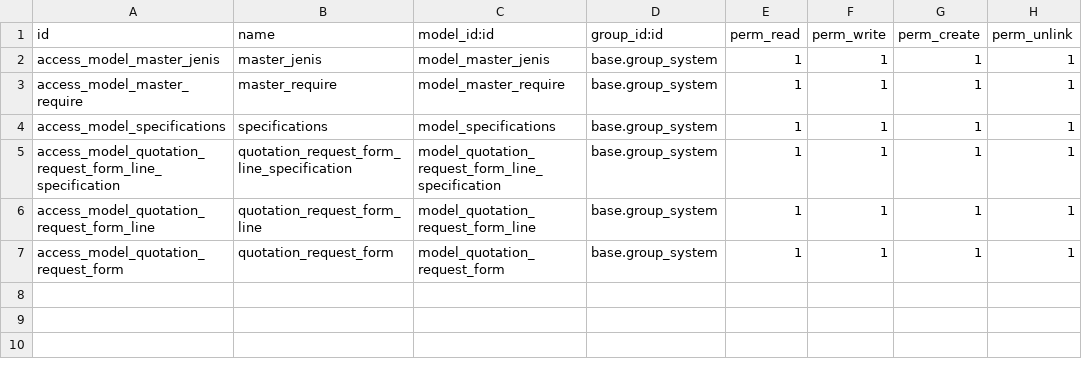
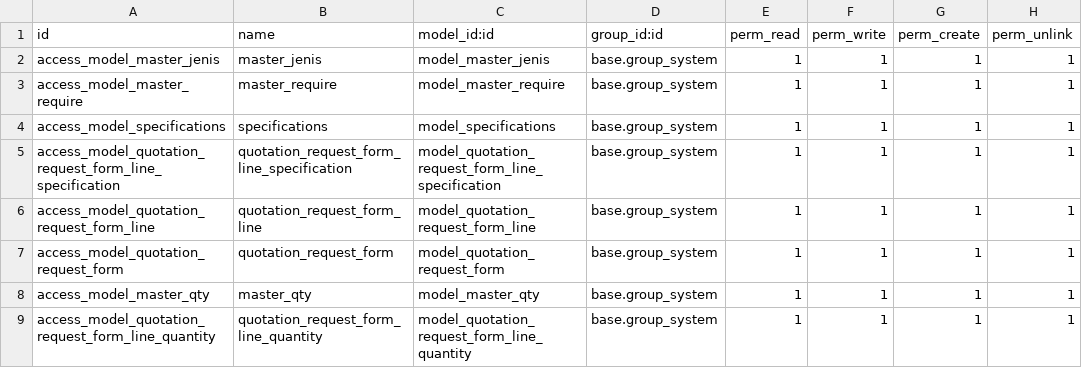
Before and after one commit to ivanvincent/odoo_14_altinexpd, a CSV file: master_specifications/security/ir.model.access.csv, drawn as a sheet; the diff names each change by its address in the sheet, - before the commit and + after, or states it on an @@ line.

Commit message:
tambah master quantity

```diff
--- a/master_specifications/security/ir.model.access.csv
+++ b/master_specifications/security/ir.model.access.csv
+row 8: access_model_master_qty | master_qty | model_master_qty | base.group_system | 1 | 1 | 1 | 1
+row 9: access_model_quotation_request_form_line_quantity | quotation_request_form_line_quantity | model_quotation_request_form_line_quantity | base.group_system | 1 | 1 | 1 | 1
```
Also changed, not shown: 10 other files.
